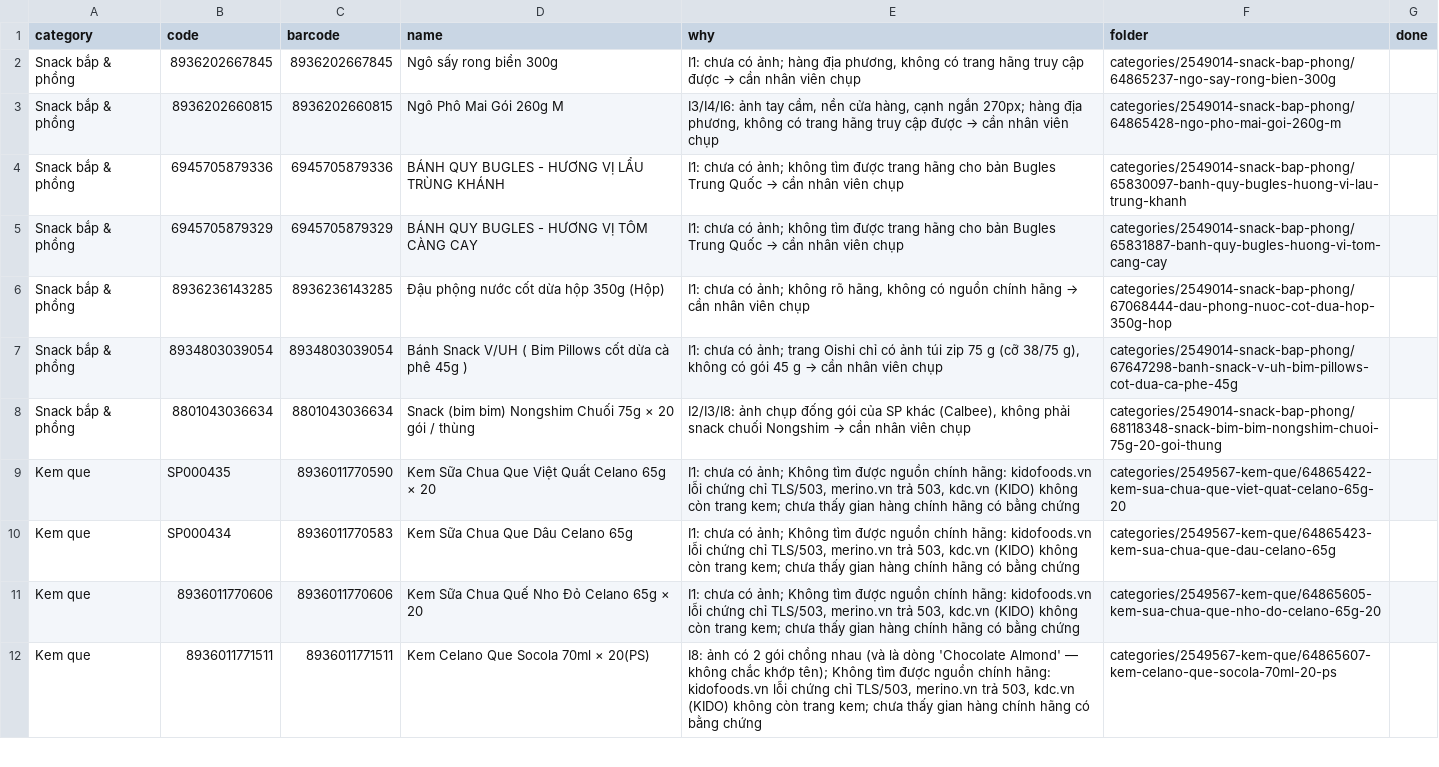
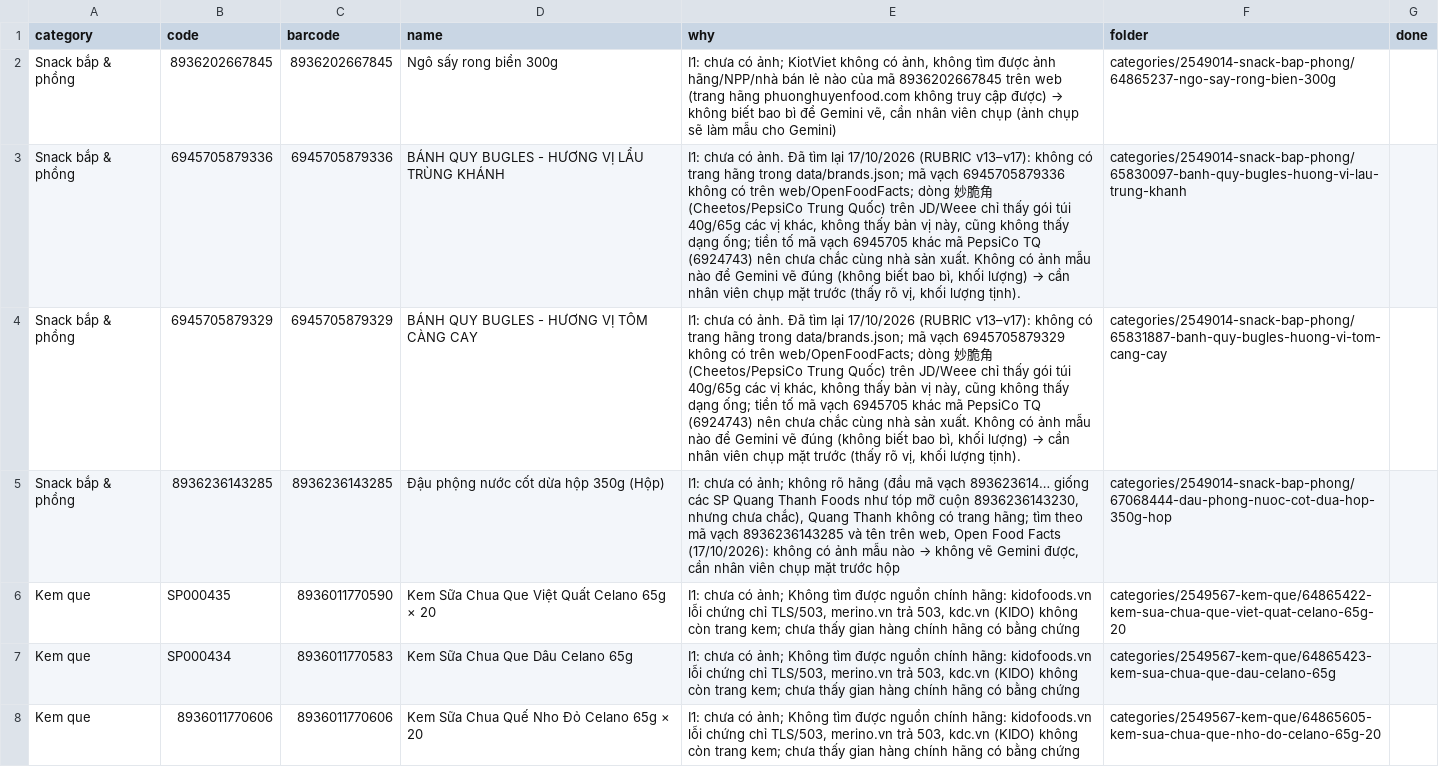
Before and after one commit to tram8it/tram8-resources, a CSV file: NEEDS_PHOTO.csv, drawn as a sheet; only a part is shown; the shorter side is filled out with more unchanged rows; removed rows and columns are numbered as before the commit, all else as after; the diff names each change by its address in the sheet, - before the commit and + after, or states it on an @@ line.

```diff
--- a/NEEDS_PHOTO.csv
+++ b/NEEDS_PHOTO.csv
@@ E2 (why): …có ảnh; hàng địa phương, không có trang hãng truy cập được → cần nhân viên chụp → …có ảnh; KiotViet không có ảnh, không tìm được ảnh hãng/NPP/nhà bán lẻ nào của mã 8936202667845 trên web (trang hãng phuonghuyenfood.com không truy cập được) → không biết bao bì để Gemini vẽ, cần nhân viên chụp (ảnh chụp sẽ làm mẫu cho Gemini) @@
-row 3: Snack bắp & phồng | 8936202660815 | 8936202660815 | Ngô Phô Mai Gói 260g M | I3/I4/I6: ảnh tay cầm, nền cửa hàng, cạnh ngắn 270px; hàng địa phương, không có trang hãng truy cập được → cần nhân viên chụp | categories/2549014-snack-bap-phong/64865428-ngo-pho-mai-goi-260g-m
@@ E3 (why): …chưa có ảnh; không tìm được trang hãng cho bản Bugles Trung Quốc → cần nhân viên chụp → …chưa có ảnh. Đã tìm lại 17/10/2026 (RUBRIC v13–v17): không có trang hãng trong data/brands.json; mã vạch 6945705879336 không có trên web/OpenFoodFacts; dòng 妙脆角 (Cheetos/PepsiCo Trung Quốc) trên JD/Weee chỉ thấy gói túi 40g/65g các vị khác, không thấy bản vị này, cũng không thấy dạng ống; tiền tố mã vạch 6945705 khác mã PepsiCo TQ (6924743) nên chưa chắc cùng nhà sản xuất. Không có ảnh mẫu nào để Gemini vẽ đúng (không biết bao bì, khối lượng) → cần nhân viên chụp mặt trước (thấy rõ vị, khối lượng tịnh). @@
@@ E4 (why): …chưa có ảnh; không tìm được trang hãng cho bản Bugles Trung Quốc → cần nhân viên chụp → …chưa có ảnh. Đã tìm lại 17/10/2026 (RUBRIC v13–v17): không có trang hãng trong data/brands.json; mã vạch 6945705879329 không có trên web/OpenFoodFacts; dòng 妙脆角 (Cheetos/PepsiCo Trung Quốc) trên JD/Weee chỉ thấy gói túi 40g/65g các vị khác, không thấy bản vị này, cũng không thấy dạng ống; tiền tố mã vạch 6945705 khác mã PepsiCo TQ (6924743) nên chưa chắc cùng nhà sản xuất. Không có ảnh mẫu nào để Gemini vẽ đúng (không biết bao bì, khối lượng) → cần nhân viên chụp mặt trước (thấy rõ vị, khối lượng tịnh). @@
@@ E5 (why): …không rõ hãng, không có nguồn chính hãng → cần nhân viên chụp → …không rõ hãng (đầu mã vạch 893623614… giống các SP Quang Thanh Foods như tóp mỡ cuộn 8936236143230, nhưng chưa chắc), Quang Thanh không có trang hãng; tìm theo mã vạch 8936236143285 và tên trên web, Open Food Facts (17/10/2026): không có ảnh mẫu nào → không vẽ Gemini được, cần nhân viên chụp mặt trước hộp @@
-row 7: Snack bắp & phồng | 8934803039054 | 8934803039054 | Bánh Snack V/UH ( Bim Pillows cốt dừa cà phê 45g ) | I1: chưa có ảnh; trang Oishi chỉ có ảnh túi zip 75 g (cỡ 38/75 g), không có gói 45 g → cần nhân viên chụp | categories/2549014-snack-bap-phong/67647298-banh-snack-v-uh-bim-pillows-cot-dua-ca-phe-45g
-row 8: Snack bắp & phồng | 8801043036634 | 8801043036634 | Snack (bim bim) Nongshim Chuối 75g × 20 gói / thùng | I2/I3/I8: ảnh chụp đống gói của SP khác (Calbee), không phải snack chuối Nongshim → cần nhân viên chụp | categories/2549014-snack-bap-phong/68118348-snack-bim-bim-nongshim-chuoi-75g-20-goi-thung
```
Also changed, not shown: 8 other files.
